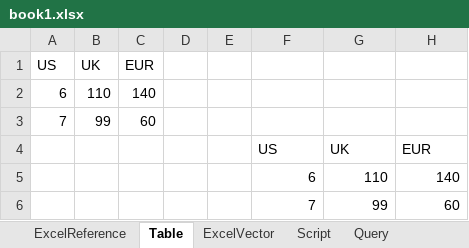
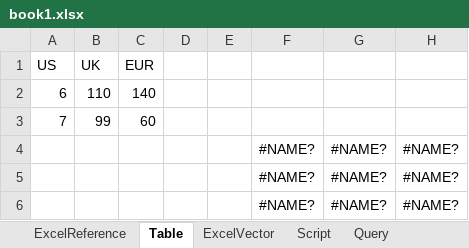
Before and after one commit to humhei/CellScript, an Excel workbook: src/client/CellScript.Client.Fcs/datas/book1.xlsx, sheet Table, drawn as a sheet; values as stored, in another font and other column widths than the file's, no borders; table styles not drawn; removed rows and columns are numbered as before the commit, all else as after; the diff names each change by its address in the sheet, - before the commit and + after, or states it on an @@ line.

```diff
--- a/src/client/CellScript.Client.Fcs/datas/book1.xlsx (sheet Table)
+++ b/src/client/CellScript.Client.Fcs/datas/book1.xlsx (sheet Table)
-row 4:  |  |  |  |  | US | UK | EUR
-row 5:  |  |  |  |  | 6 | 110 | 140
-row 6:  |  |  |  |  | 7 | 99 | 60
+row 4:  |  |  |  |  | #NAME? | #NAME? | #NAME?
+row 5:  |  |  |  |  | #NAME? | #NAME? | #NAME?
+row 6:  |  |  |  |  | #NAME? | #NAME? | #NAME?
```
Also changed, not shown: sheet Query, sheet ExcelVector, sheet Script, charts or pictures, 34 other files.
